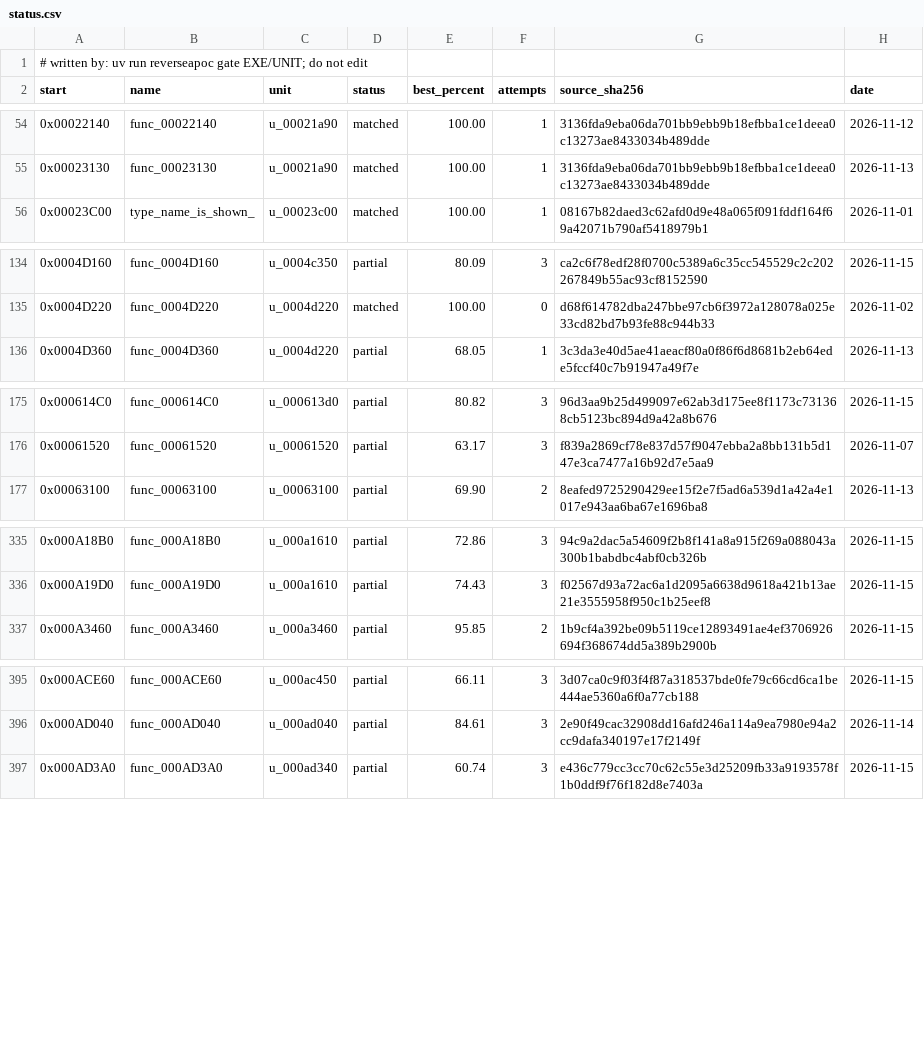
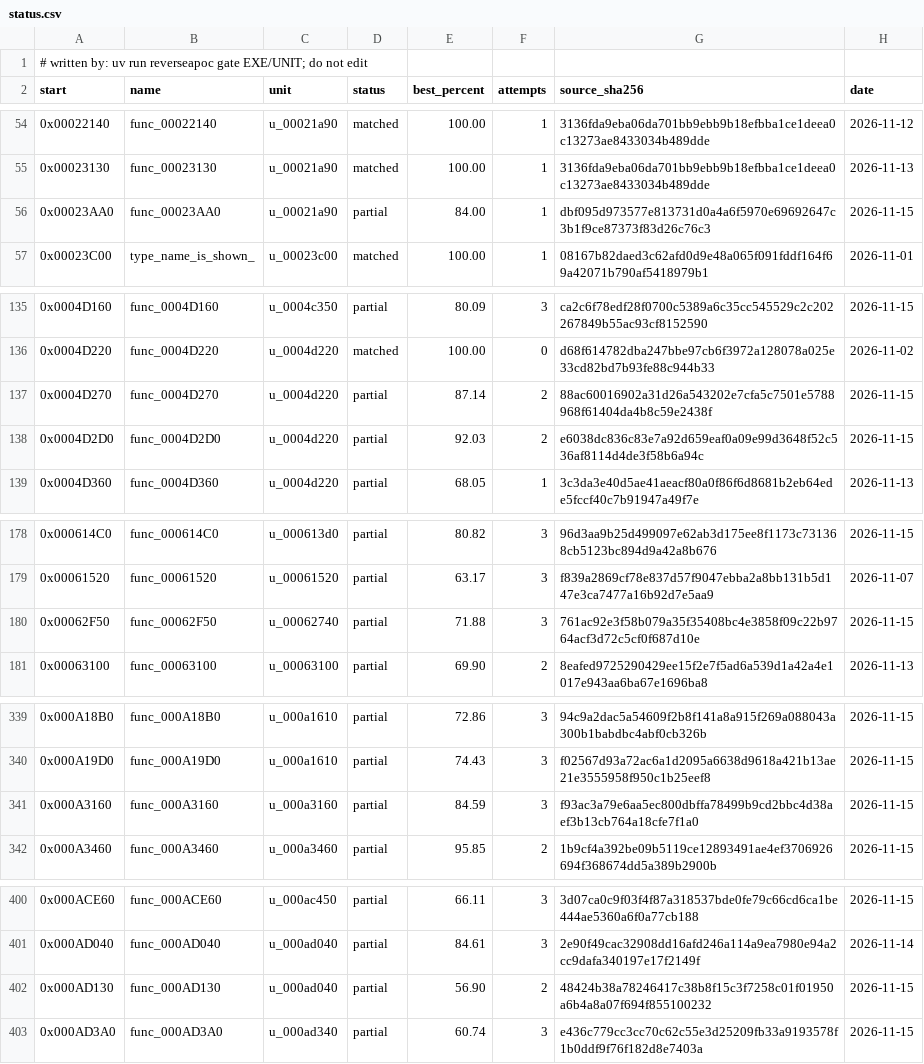
Before and after one commit to ayrtondenner/ReverseApoc, a CSV file: config/tacp/status.csv, drawn as a sheet; only a part is shown, gaps mark what is left out; the diff covers the shown part only; the diff names each change by its address in the sheet, - before the commit and + after, or states it on an @@ line.

```diff
--- a/config/tacp/status.csv
+++ b/config/tacp/status.csv
+row 56: 0x00023AA0 | func_00023AA0 | u_00021a90 | partial | 84.00 | 1 | dbf095d973577e813731d0a4a6f5970e69692647c3b1f9ce87373f83d26c76c3 | 2026-11-15
+row 137: 0x0004D270 | func_0004D270 | u_0004d220 | partial | 87.14 | 2 | 88ac60016902a31d26a543202e7cfa5c7501e5788968f61404da4b8c59e2438f | 2026-11-15
+row 138: 0x0004D2D0 | func_0004D2D0 | u_0004d220 | partial | 92.03 | 2 | e6038dc836c83e7a92d659eaf0a09e99d3648f52c536af8114d4de3f58b6a94c | 2026-11-15
+row 180: 0x00062F50 | func_00062F50 | u_00062740 | partial | 71.88 | 3 | 761ac92e3f58b079a35f35408bc4e3858f09c22b9764acf3d72c5cf0f687d10e | 2026-11-15
+row 341: 0x000A3160 | func_000A3160 | u_000a3160 | partial | 84.59 | 3 | f93ac3a79e6aa5ec800dbffa78499b9cd2bbc4d38aef3b13cb764a18cfe7f1a0 | 2026-11-15
+row 402: 0x000AD130 | func_000AD130 | u_000ad040 | partial | 56.90 | 2 | 48424b38a78246417c38b8f15c3f7258c01f01950a6b4a8a07f694f855100232 | 2026-11-15
```
Also changed, not shown: 3 edited cells elsewhere in this file, config/ufo2p/status.csv, 1 other file.
